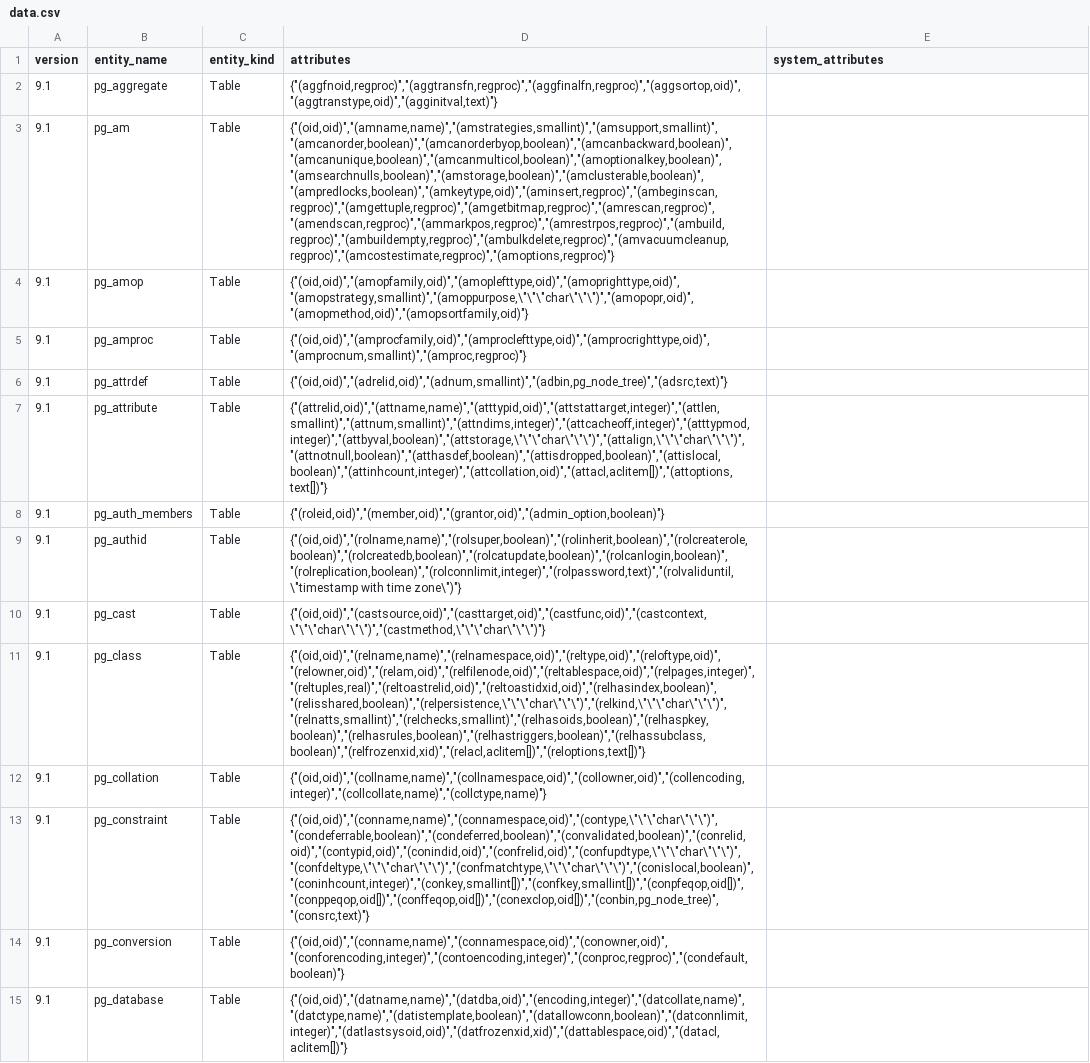
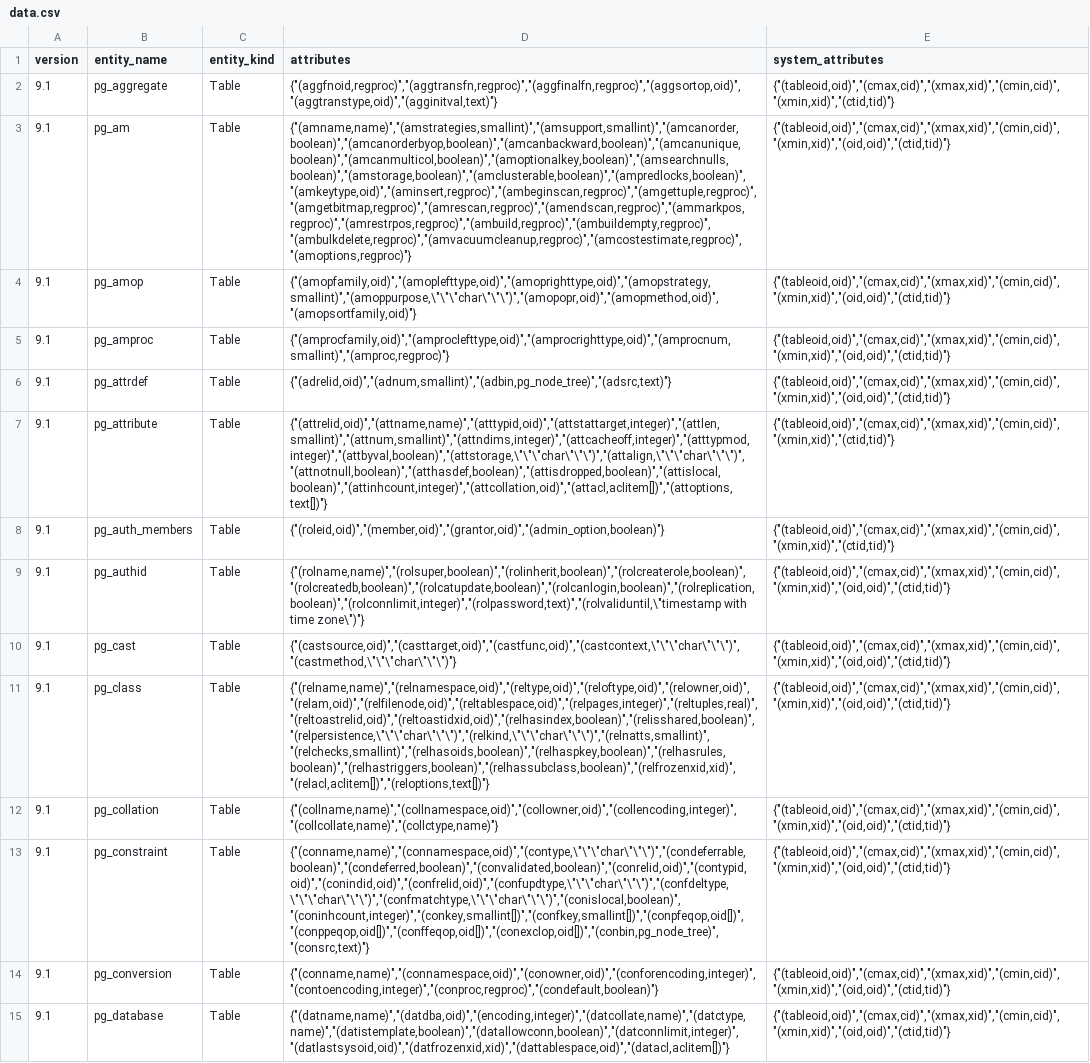
Before and after one commit to decibel/catalog_entities, a CSV file: data.csv, drawn as a sheet; only a part is shown; the diff covers the shown part only; the diff names each change by its address in the sheet, - before the commit and + after, or states it on an @@ line.

Commit message:
Update version 9.1

```diff
--- a/data.csv
+++ b/data.csv
-E2 (system_attributes): (empty)
+E2 (system_attributes): {"(tableoid,oid)","(cmax,cid)","(xmax,xid)","(cmin,cid)","(xmin,xid)","(ctid,tid)"}
-D3 (attributes): {"(oid,oid)","(amname,name)","(amstrategies,smallint)","(amsupport,smallint)","(amcanorder,boolean)","(amcanorderbyop,boolean)","(amcanbackward,boolean)","(amcanunique,boolean)","(amcanmulticol,boolean)","(amoptionalkey,boolean)","(amsearchnulls,boolean)","(amstorage,boolean)","(amclusterable,boolean)","(ampredlocks,boolean)","(amkeytype,oid)","(aminsert,regproc)","(ambeginscan,regproc)","(amgettuple,regproc)","(amgetbitmap,regproc)","(amrescan,regproc)","(amendscan,regproc)","(ammarkpos,regproc)","(amrestrpos,regproc)","(ambuild,regproc)","(ambuildempty,regproc)","(ambulkdelete,regproc)","(amvacuumcleanup,regproc)","(amcostestimate,regproc)","(amoptions,regproc)"}
+D3 (attributes): {"(amname,name)","(amstrategies,smallint)","(amsupport,smallint)","(amcanorder,boolean)","(amcanorderbyop,boolean)","(amcanbackward,boolean)","(amcanunique,boolean)","(amcanmulticol,boolean)","(amoptionalkey,boolean)","(amsearchnulls,boolean)","(amstorage,boolean)","(amclusterable,boolean)","(ampredlocks,boolean)","(amkeytype,oid)","(aminsert,regproc)","(ambeginscan,regproc)","(amgettuple,regproc)","(amgetbitmap,regproc)","(amrescan,regproc)","(amendscan,regproc)","(ammarkpos,regproc)","(amrestrpos,regproc)","(ambuild,regproc)","(ambuildempty,regproc)","(ambulkdelete,regproc)","(amvacuumcleanup,regproc)","(amcostestimate,regproc)","(amoptions,regproc)"}
-E3:E6 (system_attributes): (empty)
+E3:E6 (system_attributes): {"(tableoid,oid)","(cmax,cid)","(xmax,xid)","(cmin,cid)","(xmin,xid)","(oid,oid)","(ctid,tid)"}
-D4 (attributes): {"(oid,oid)","(amopfamily,oid)","(amoplefttype,oid)","(amoprighttype,oid)","(amopstrategy,smallint)","(amoppurpose,\"\"\"char\"\"\")","(amopopr,oid)","(amopmethod,oid)","(amopsortfamily,oid)"}
+D4 (attributes): {"(amopfamily,oid)","(amoplefttype,oid)","(amoprighttype,oid)","(amopstrategy,smallint)","(amoppurpose,\"\"\"char\"\"\")","(amopopr,oid)","(amopmethod,oid)","(amopsortfamily,oid)"}
-D5 (attributes): {"(oid,oid)","(amprocfamily,oid)","(amproclefttype,oid)","(amprocrighttype,oid)","(amprocnum,smallint)","(amproc,regproc)"}
+D5 (attributes): {"(amprocfamily,oid)","(amproclefttype,oid)","(amprocrighttype,oid)","(amprocnum,smallint)","(amproc,regproc)"}
-D6 (attributes): {"(oid,oid)","(adrelid,oid)","(adnum,smallint)","(adbin,pg_node_tree)","(adsrc,text)"}
+D6 (attributes): {"(adrelid,oid)","(adnum,smallint)","(adbin,pg_node_tree)","(adsrc,text)"}
-E7:E8 (system_attributes): (empty)
+E7:E8 (system_attributes): {"(tableoid,oid)","(cmax,cid)","(xmax,xid)","(cmin,cid)","(xmin,xid)","(ctid,tid)"}
-D9 (attributes): {"(oid,oid)","(rolname,name)","(rolsuper,boolean)","(rolinherit,boolean)","(rolcreaterole,boolean)","(rolcreatedb,boolean)","(rolcatupdate,boolean)","(rolcanlogin,boolean)","(rolreplication,boolean)","(rolconnlimit,integer)","(rolpassword,text)","(rolvaliduntil,\"timestamp with time…
+D9 (attributes): {"(rolname,name)","(rolsuper,boolean)","(rolinherit,boolean)","(rolcreaterole,boolean)","(rolcreatedb,boolean)","(rolcatupdate,boolean)","(rolcanlogin,boolean)","(rolreplication,boolean)","(rolconnlimit,integer)","(rolpassword,text)","(rolvaliduntil,\"timestamp with time…
-E9:E15 (system_attributes): (empty)
+E9:E15 (system_attributes): {"(tableoid,oid)","(cmax,cid)","(xmax,xid)","(cmin,cid)","(xmin,xid)","(oid,oid)","(ctid,tid)"}
-D10 (attributes): {"(oid,oid)","(castsource,oid)","(casttarget,oid)","(castfunc,oid)","(castcontext,\"\"\"char\"\"\")","(castmethod,\"\"\"char\"\"\")"}
+D10 (attributes): {"(castsource,oid)","(casttarget,oid)","(castfunc,oid)","(castcontext,\"\"\"char\"\"\")","(castmethod,\"\"\"char\"\"\")"}
-D11 (attributes): {"(oid,oid)","(relname,name)","(relnamespace,oid)","(reltype,oid)","(reloftype,oid)","(relowner,oid)","(relam,oid)","(relfilenode,oid)","(reltablespace,oid)","(relpages,integer)","(reltuples,real)","(reltoastrelid,oid)","(reltoastidxid,oid)","(relhasindex,boolean)","(relisshared,boolean)","(relpersistence,\"\"\"char\"\"\")","(relkind,\"\"\"char\"\"\")","(relnatts,smallint)","(relchecks,smallint)","(relhasoids,boolean)","(relhaspkey,boolean)","(relhasrules,boolean)","(relhastriggers,boolean)","(relhassubclass,boolean)","(relfrozenxid,xid)","(relacl,aclitem[])","(reloptions,text[])"}
+D11 (attributes): {"(relname,name)","(relnamespace,oid)","(reltype,oid)","(reloftype,oid)","(relowner,oid)","(relam,oid)","(relfilenode,oid)","(reltablespace,oid)","(relpages,integer)","(reltuples,real)","(reltoastrelid,oid)","(reltoastidxid,oid)","(relhasindex,boolean)","(relisshared,boolean)","(relpersistence,\"\"\"char\"\"\")","(relkind,\"\"\"char\"\"\")","(relnatts,smallint)","(relchecks,smallint)","(relhasoids,boolean)","(relhaspkey,boolean)","(relhasrules,boolean)","(relhastriggers,boolean)","(relhassubclass,boolean)","(relfrozenxid,xid)","(relacl,aclitem[])","(reloptions,text[])"}
-D12 (attributes): {"(oid,oid)","(collname,name)","(collnamespace,oid)","(collowner,oid)","(collencoding,integer)","(collcollate,name)","(collctype,name)"}
+D12 (attributes): {"(collname,name)","(collnamespace,oid)","(collowner,oid)","(collencoding,integer)","(collcollate,name)","(collctype,name)"}
-D13 (attributes): {"(oid,oid)","(conname,name)","(connamespace,oid)","(contype,\"\"\"char\"\"\")","(condeferrable,boolean)","(condeferred,boolean)","(convalidated,boolean)","(conrelid,oid)","(contypid,oid)","(conindid,oid)","(confrelid,oid)","(confupdtype,\"\"\"char\"\"\")","(confdeltype,\"\"\"char\"\"\")","(confmatchtype,\"\"\"char\"\"\")","(conislocal,boolean)","(coninhcount,integer)","(conkey,smallint[])","(confkey,smallint[])","(conpfeqop,oid[])","(conppeqop,oid[])","(conffeqop,oid[])","(conexclop,oid[])","(conbin,pg_node_tree)","(consrc,text)"}
+D13 (attributes): {"(conname,name)","(connamespace,oid)","(contype,\"\"\"char\"\"\")","(condeferrable,boolean)","(condeferred,boolean)","(convalidated,boolean)","(conrelid,oid)","(contypid,oid)","(conindid,oid)","(confrelid,oid)","(confupdtype,\"\"\"char\"\"\")","(confdeltype,\"\"\"char\"\"\")","(confmatchtype,\"\"\"char\"\"\")","(conislocal,boolean)","(coninhcount,integer)","(conkey,smallint[])","(confkey,smallint[])","(conpfeqop,oid[])","(conppeqop,oid[])","(conffeqop,oid[])","(conexclop,oid[])","(conbin,pg_node_tree)","(consrc,text)"}
-D14 (attributes): {"(oid,oid)","(conname,name)","(connamespace,oid)","(conowner,oid)","(conforencoding,integer)","(contoencoding,integer)","(conproc,regproc)","(condefault,boolean)"}
+D14 (attributes): {"(conname,name)","(connamespace,oid)","(conowner,oid)","(conforencoding,integer)","(contoencoding,integer)","(conproc,regproc)","(condefault,boolean)"}
-D15 (attributes): {"(oid,oid)","(datname,name)","(datdba,oid)","(encoding,integer)","(datcollate,name)","(datctype,name)","(datistemplate,boolean)","(datallowconn,boolean)","(datconnlimit,integer)","(datlastsysoid,oid)","(datfrozenxid,xid)","(dattablespace,oid)","(datacl,aclitem[])"}
+D15 (attributes): {"(datname,name)","(datdba,oid)","(encoding,integer)","(datcollate,name)","(datctype,name)","(datistemplate,boolean)","(datallowconn,boolean)","(datconnlimit,integer)","(datlastsysoid,oid)","(datfrozenxid,xid)","(dattablespace,oid)","(datacl,aclitem[])"}
```
Also changed, not shown: 100 edited cells elsewhere in this file.
